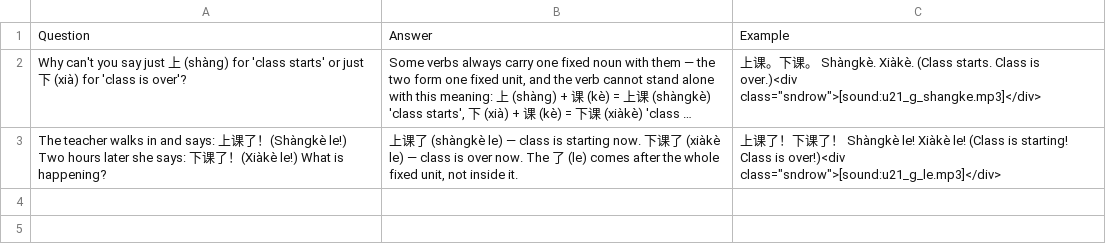
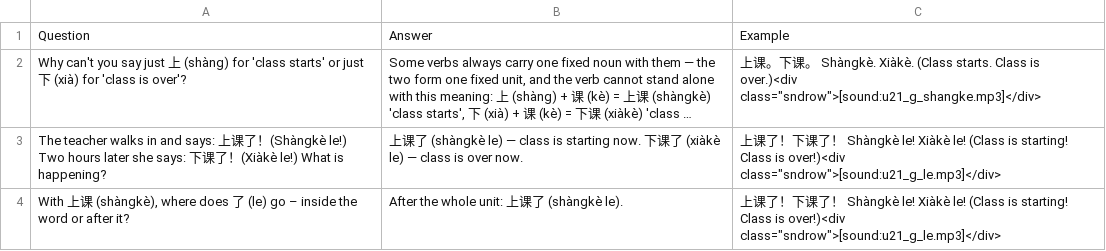
Before and after one commit to Waldmann-dev/Anki-Chinesisch, a TSV file: Chinese Grammar/18. Verbs with Fixed Nouns/cards.tsv, drawn as a sheet; long unchanged cells end in …; the diff names each change by its address in the sheet, - before the commit and + after, or states it on an @@ line.

```diff
--- a/Chinese Grammar/18. Verbs with Fixed Nouns/cards.tsv
+++ b/Chinese Grammar/18. Verbs with Fixed Nouns/cards.tsv
-B3: …over now. The 了 (le) comes after the whole fixed unit, not inside it.
+B3: …over now.
+row 4: With 上课 (shàngkè), where does 了 (le) go – inside the word or after it? | After the whole unit: 上课了 (shàngkè le). | 上课了！下课了！ Shàngkè le! Xiàkè le! (Class is starting! Class is over!)<div class="sndrow">[sound:u21_g_le.mp3]</div>
```
Also changed, not shown: Chinese Grammar/08. Sentence Particle Le/cards.tsv, Chinese Grammar/09. Ba Sentences/cards.tsv, 5 other files.
